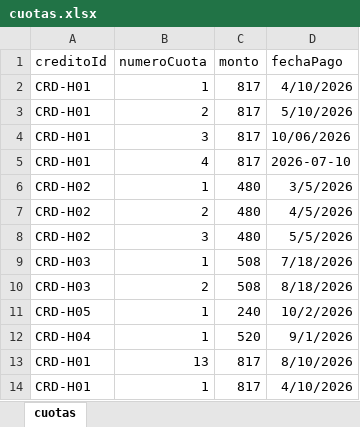
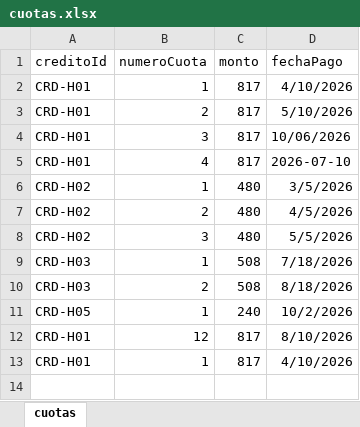
Before and after one commit to EwaME/sistema-comisariato-web, an Excel workbook: docs/ejemplos-importacion/cuotas.xlsx, sheet cuotas, drawn as a sheet; values as stored, in another font and other column widths than the file's, no borders; removed rows and columns are numbered as before the commit, all else as after; the diff names each change by its address in the sheet, - before the commit and + after, or states it on an @@ line.

```diff
--- a/docs/ejemplos-importacion/cuotas.xlsx (sheet cuotas)
+++ b/docs/ejemplos-importacion/cuotas.xlsx (sheet cuotas)
-row 12: CRD-H04 | 1 | 520 | 9/1/2026
-B12 (numeroCuota): 13
+B12 (numeroCuota): 12
```
Also changed, not shown: docs/ejemplos-importacion/creditos.xlsx, 35 other files.
